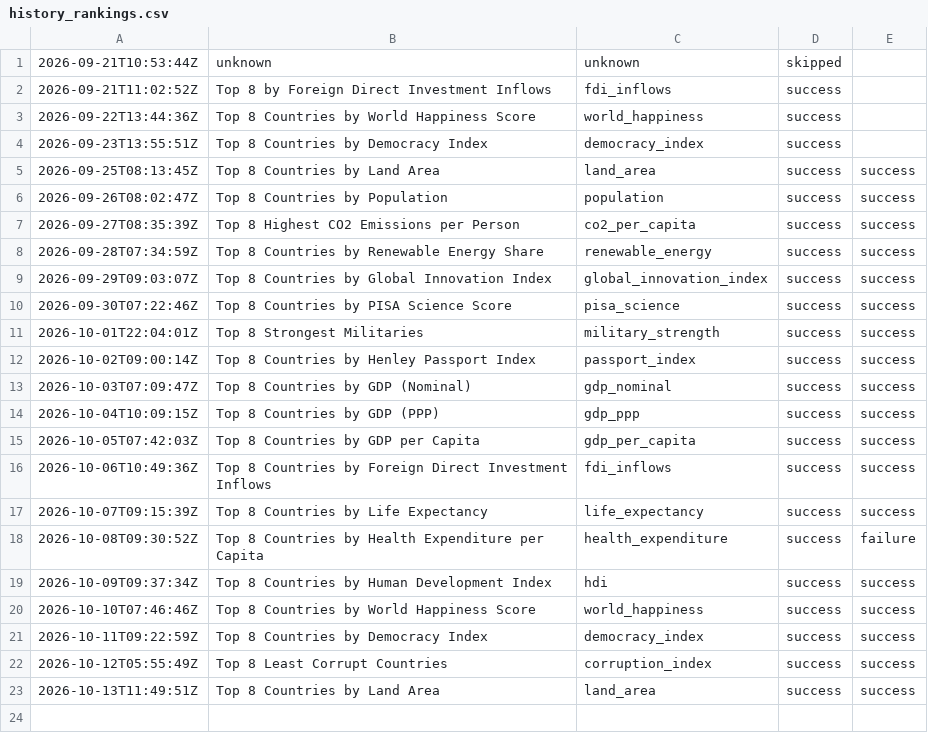
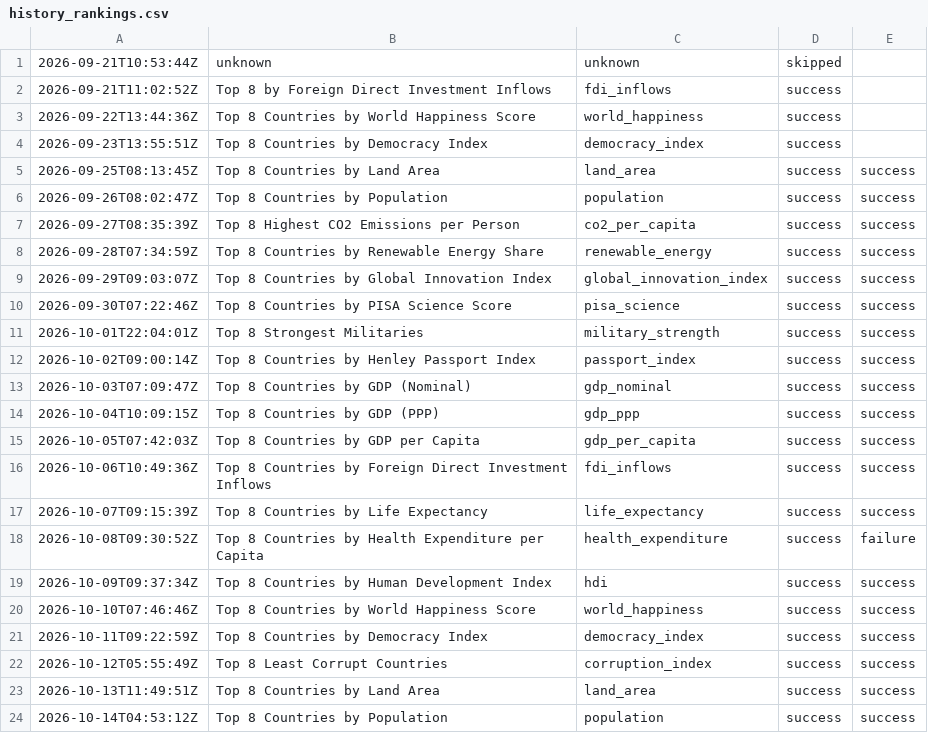
Before and after one commit to oceanfarm1992-design/Countries-Video-Flows, a CSV file: logs/history_rankings.csv, drawn as a sheet.

```diff
--- a/logs/history_rankings.csv
+++ b/logs/history_rankings.csv
@@ -23 +23,2 @@
 2026-10-13T11:49:51Z,"Top 8 Countries by Land Area",land_area,success,success
+2026-10-14T04:53:12Z,"Top 8 Countries by Population",population,success,success
```
Also changed, not shown: 1 other file.
